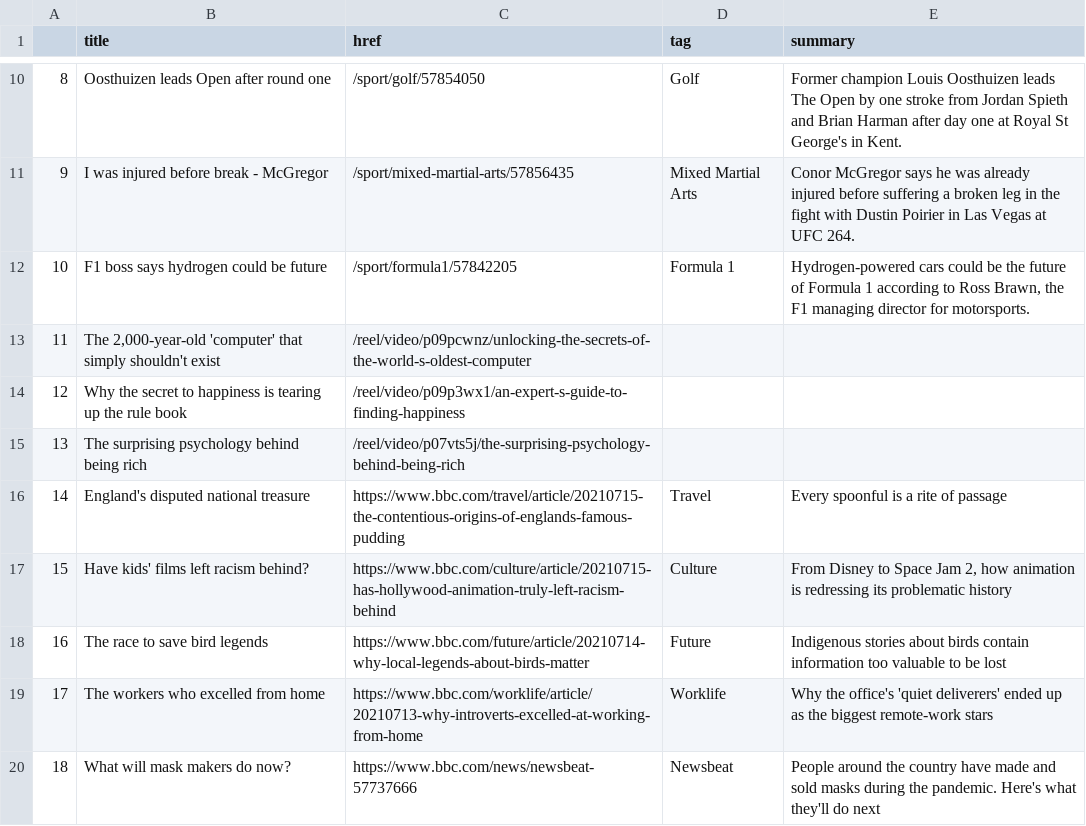
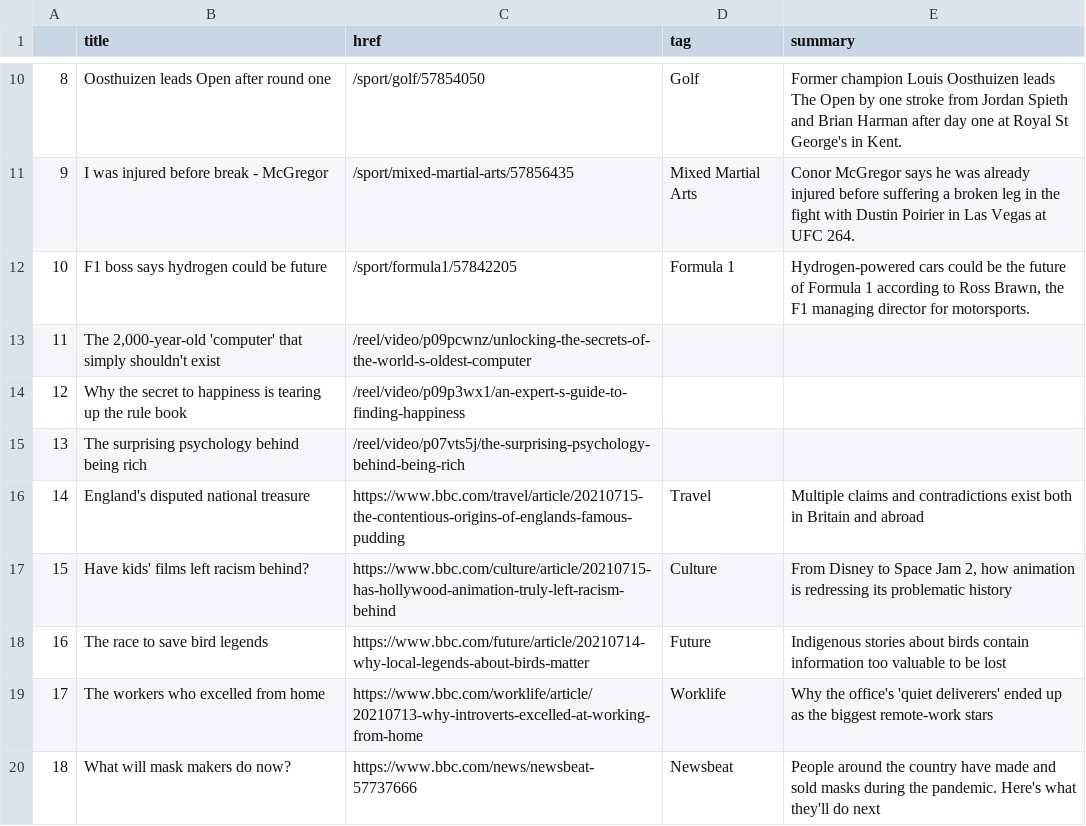
Before and after one commit to FraukeReyer/automatic-scraper, a CSV file: bbc-headlines.csv, drawn as a sheet; only a part is shown, gaps mark what is left out.

```diff
--- a/bbc-headlines.csv
+++ b/bbc-headlines.csv
@@ -15,3 +15,3 @@
 13,The surprising psychology behind being rich,/reel/video/p07vts5j/the-surprising-psychology-behind-being-rich,,
-14,England's disputed national treasure,https://www.bbc.com/travel/article/20210715-the-contentious-origins-of-englands-famous-pudding,Travel,Every spoonful is a rite of passage
+14,England's disputed national treasure,https://www.bbc.com/travel/article/20210715-the-contentious-origins-of-englands-famous-pudding,Travel,Multiple claims and contradictions exist both in Britain and abroad
 15,Have kids' films left racism behind?,https://www.bbc.com/culture/article/20210715-has-hollywood-animation-truly-left-racism-behind,Culture,"From Disney to Space Jam 2, how animation is redressing its problematic history"
```
